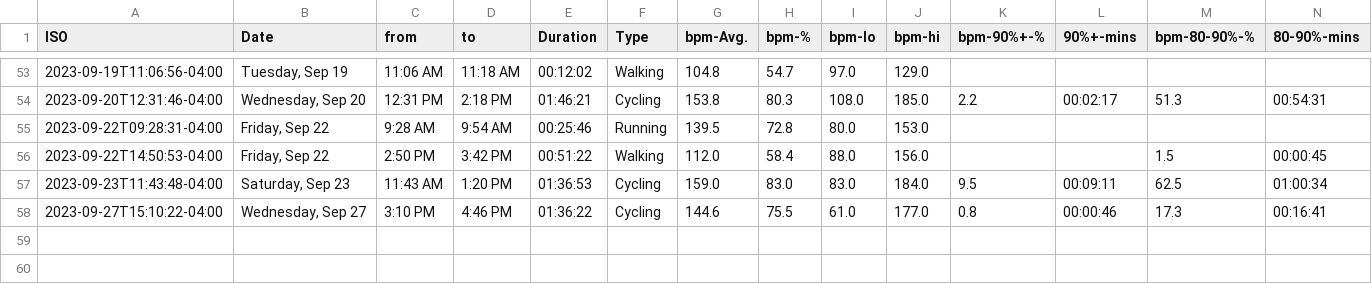
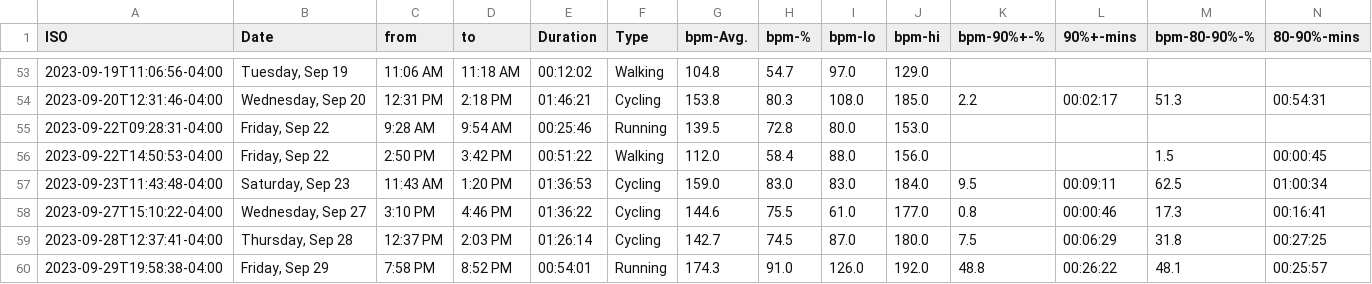
Before and after one commit to palmerac/Elevate, a CSV file: HeartWatch-Workouts-20230717-to-20230930.csv (was HeartWatch-Workouts-20230717-to-20230927.csv), drawn as a sheet; only a part is shown, gaps mark what is left out; rows hold the shown columns only; the diff names each change by its address in the sheet, - before the commit and + after, or states it on an @@ line.

```diff
--- a/HeartWatch-Workouts-20230717-to-20230927.csv
+++ b/HeartWatch-Workouts-20230717-to-20230930.csv
+row 59: 2023-09-28T12:37:41-04:00 | Thursday, Sep 28 | 12:37 PM | 2:03 PM | 01:26:14 | Cycling | 142.7 | 74.5 | 87.0 | 180.0 | 7.5 | 00:06:29 | 31.8 | 00:27:25
+row 60: 2023-09-29T19:58:38-04:00 | Friday, Sep 29 | 7:58 PM | 8:52 PM | 00:54:01 | Running | 174.3 | 91.0 | 126.0 | 192.0 | 48.8 | 00:26:22 | 48.1 | 00:25:57
```
Also changed, not shown: bikeStats.csv, runStats.csv, 16 other files.
